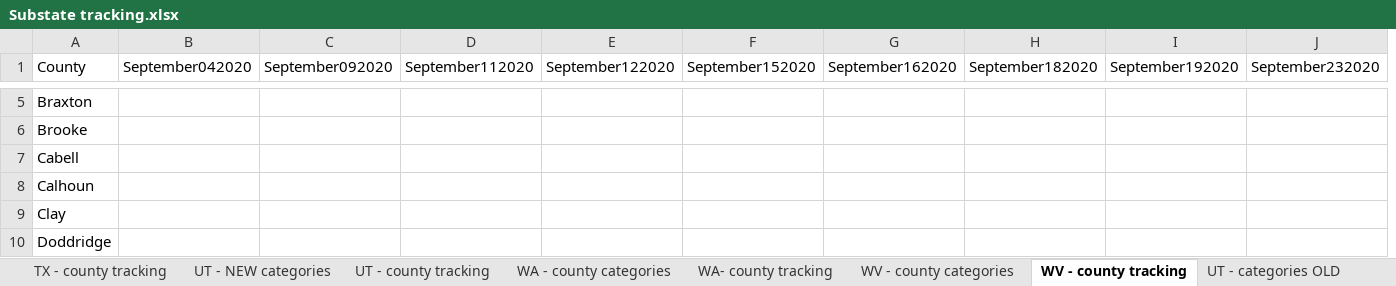
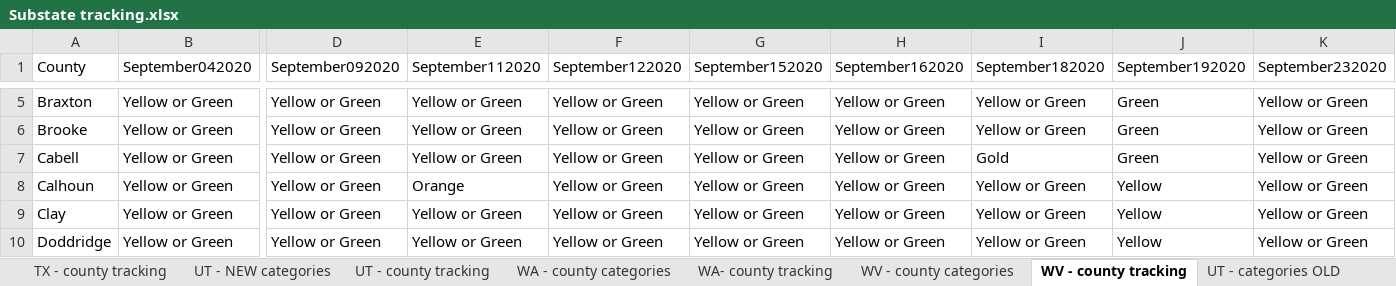
Before and after one commit to COVID19StatePolicy/SocialDistancing, an Excel workbook: source/Substate tracking.xlsx, sheet WV - county tracking, drawn as a sheet; only a part is shown, gaps mark what is left out; values as stored, in another font and other column widths than the file's, no cell formats; addresses are those after the commit; the diff covers the shown part only; the diff names each change by its address in the sheet, - before the commit and + after, or states it on an @@ line.

```diff
--- a/source/Substate tracking.xlsx (sheet WV - county tracking)
+++ b/source/Substate tracking.xlsx (sheet WV - county tracking)
-B5:B10 (September042020): (empty)
+B5:B10 (September042020): Yellow or Green
-D5:D10 (September092020): (empty)
+D5:D10 (September092020): Yellow or Green
-E5:E7 (September112020): (empty)
+E5:E7 (September112020): Yellow or Green
-F5:F10 (September122020): (empty)
+F5:F10 (September122020): Yellow or Green
-G5:G10 (September152020): (empty)
+G5:G10 (September152020): Yellow or Green
-H5:H10 (September162020): (empty)
+H5:H10 (September162020): Yellow or Green
-I5:I6 (September182020): (empty)
+I5:I6 (September182020): Yellow or Green
-J5:J7 (September192020): (empty)
+J5:J7 (September192020): Green
-K5:K10 (September232020): (empty)
+K5:K10 (September232020): Yellow or Green
-I7 (September182020): (empty)
+I7 (September182020): Gold
-E8 (September112020): (empty)
+E8 (September112020): Orange
-I8:I10 (September182020): (empty)
+I8:I10 (September182020): Yellow or Green
-J8:J10 (September192020): (empty)
+J8:J10 (September192020): Yellow
-E9:E10 (September112020): (empty)
+E9:E10 (September112020): Yellow or Green
```
Also changed, not shown: 1 added row, 1 removed row, 64 added columns, 21 removed columns and 717 edited cells elsewhere in this sheet, sheet WV - county categories, sheet CO - county tracking, sheet UT - county tracking, sheet CA - county tracking, sheet IN - county tracking, NEW (2), sheet UT - NEW categories, cell formats, 56 other files.
